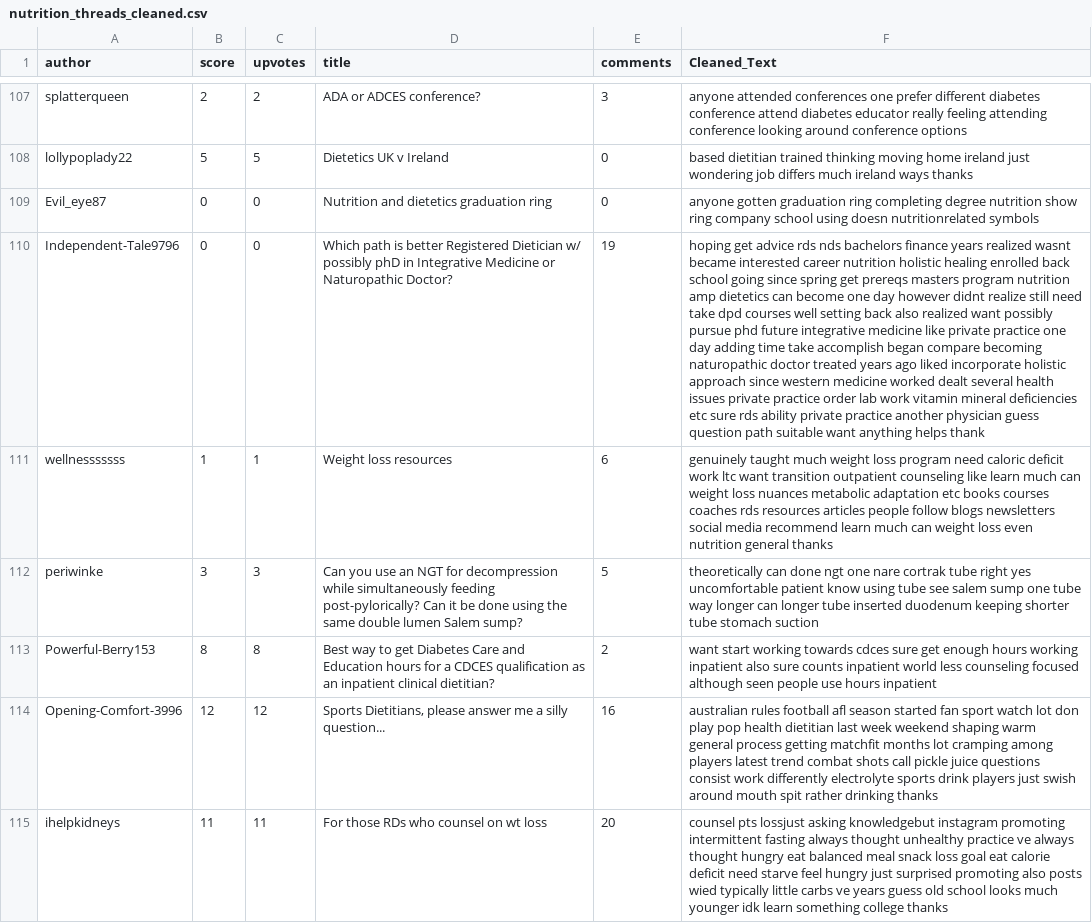
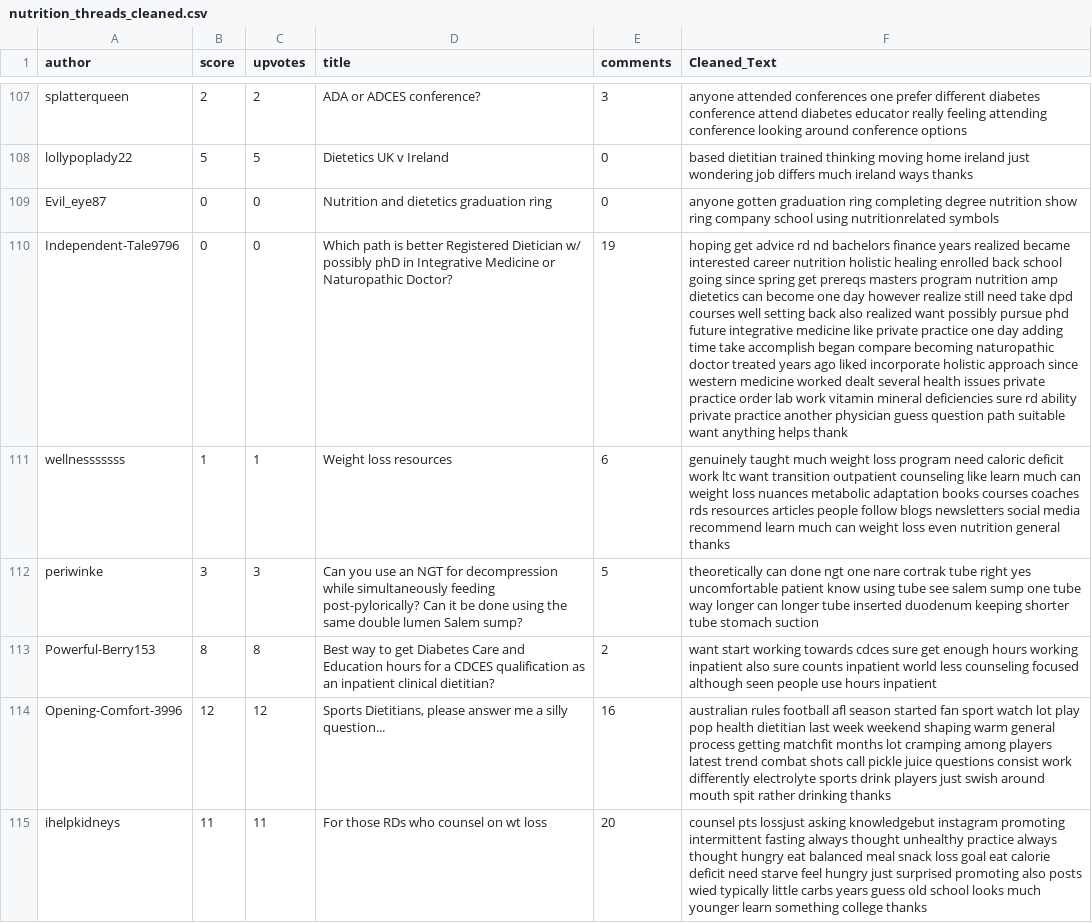
Before and after one commit to AngCap7/Esame_TextMining, a CSV file: nutrition_threads_cleaned.csv, drawn as a sheet; only a part is shown, gaps mark what is left out; the diff covers the shown part only; the diff names each change by its address in the sheet, - before the commit and + after, or states it on an @@ line.

```diff
--- a/nutrition_threads_cleaned.csv
+++ b/nutrition_threads_cleaned.csv
-F109 (Cleaned_Text): …school using doesn nutritionrelated symbols
+F109 (Cleaned_Text): …school using nutritionrelated symbols
-F110 (Cleaned_Text): …get advice rds nds bachelors finance years realized wasnt became interested career nutrition holistic healing enrolled back school going since spring get prereqs masters program nutrition amp dietetics can become one day however didnt realize still need take dpd courses well setting back also realized want possibly pursue phd future integrative medicine like private practice one day adding time take accomplish began compare becoming naturopathic doctor treated years ago liked incorporate holistic approach since western medicine worked dealt several health issues private practice order lab work vitamin mineral deficiencies etc sure rds ability private…
+F110 (Cleaned_Text): …get advice rd nd bachelors finance years realized became interested career nutrition holistic healing enrolled back school going since spring get prereqs masters program nutrition amp dietetics can become one day however realize still need take dpd courses well setting back also realized want possibly pursue phd future integrative medicine like private practice one day adding time take accomplish began compare becoming naturopathic doctor treated years ago liked incorporate holistic approach since western medicine worked dealt several health issues private practice order lab work vitamin mineral deficiencies sure rd ability private…
-F111 (Cleaned_Text): …metabolic adaptation etc books courses…
+F111 (Cleaned_Text): …metabolic adaptation books courses…
-F114 (Cleaned_Text): …watch lot don play pop…
+F114 (Cleaned_Text): …watch lot play pop…
-F115 (Cleaned_Text): …unhealthy practice ve always thought hungry eat balanced meal snack loss goal eat calorie deficit need starve feel hungry just surprised promoting also posts wied typically little carbs ve years guess old school looks much younger idk learn something…
+F115 (Cleaned_Text): …unhealthy practice always thought hungry eat balanced meal snack loss goal eat calorie deficit need starve feel hungry just surprised promoting also posts wied typically little carbs years guess old school looks much younger learn something…
```
Also changed, not shown: 160 edited cells elsewhere in this file, 2 other files.
